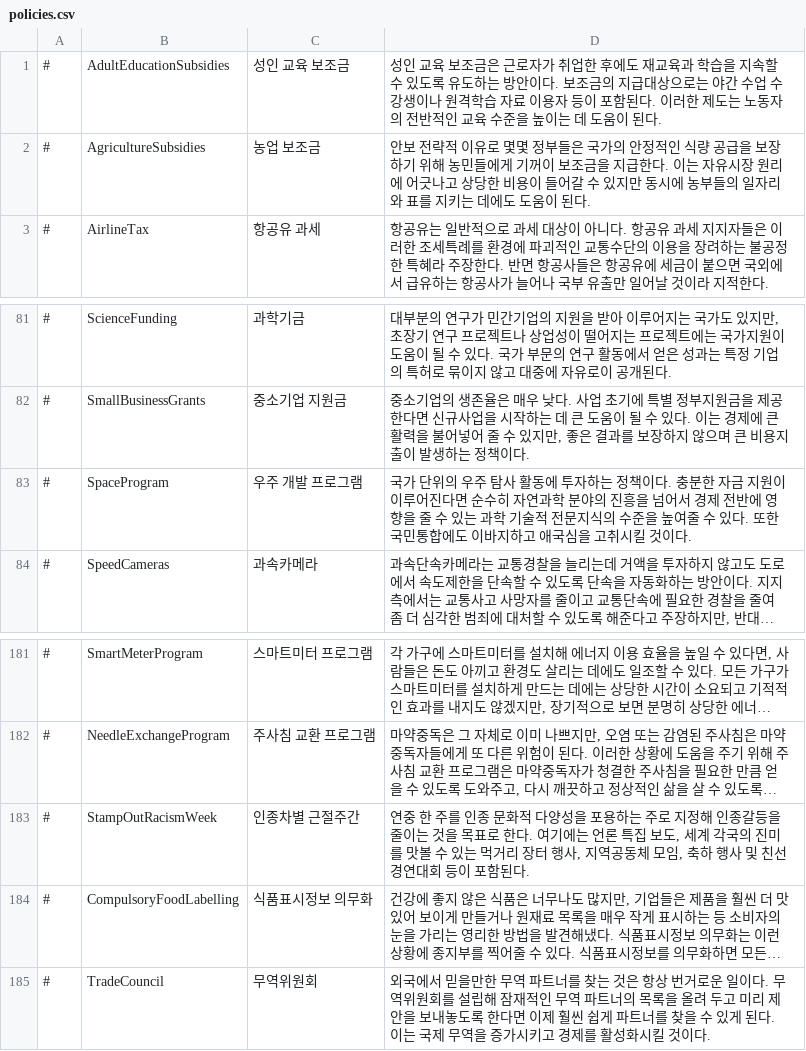
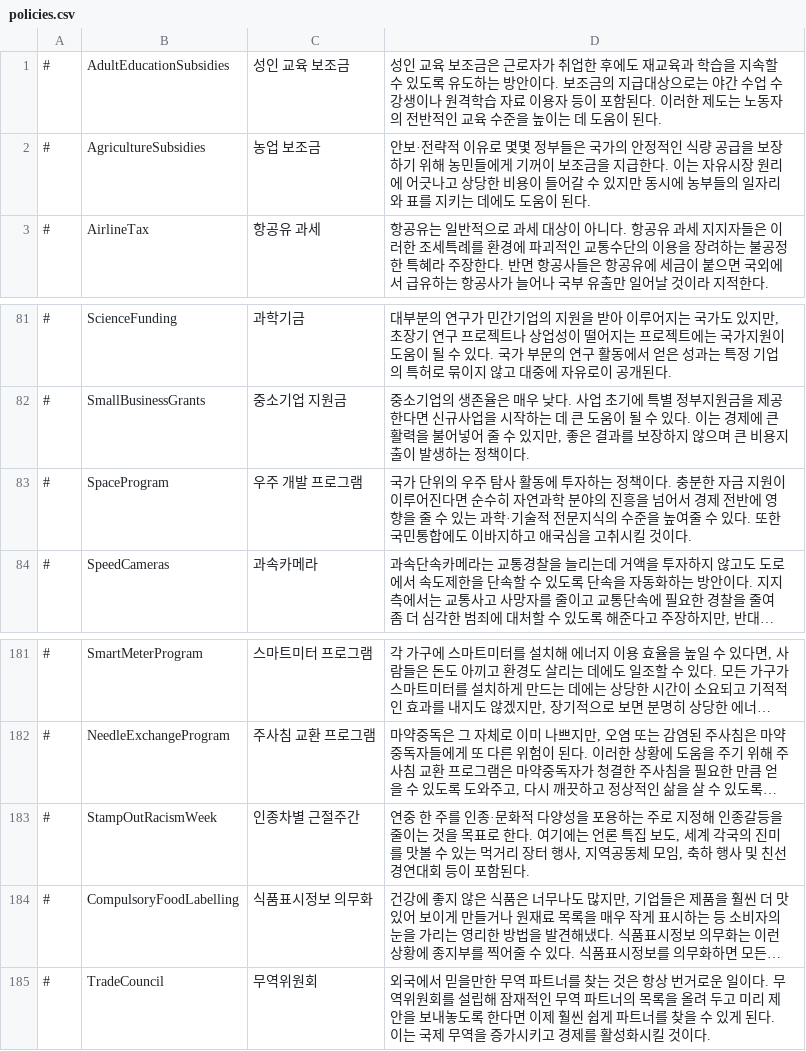
Before and after one commit to whiteforce4/Democracy4KoreanTranslation, a CSV file: Korean/policies.csv, drawn as a sheet; only a part is shown, gaps mark what is left out; long unchanged cells end in …; the diff names each change by its address in the sheet, - before the commit and + after, or states it on an @@ line.

Commit message:
Update policies.csv

```diff
--- a/Korean/policies.csv
+++ b/Korean/policies.csv
-D2: 안보 전략적…
+D2: 안보·전략적…
-D83: …는 과학 기술적…
+D83: …는 과학·기술적…
-D183: …를 인종 문화적…
+D183: …를 인종·문화적…
```
